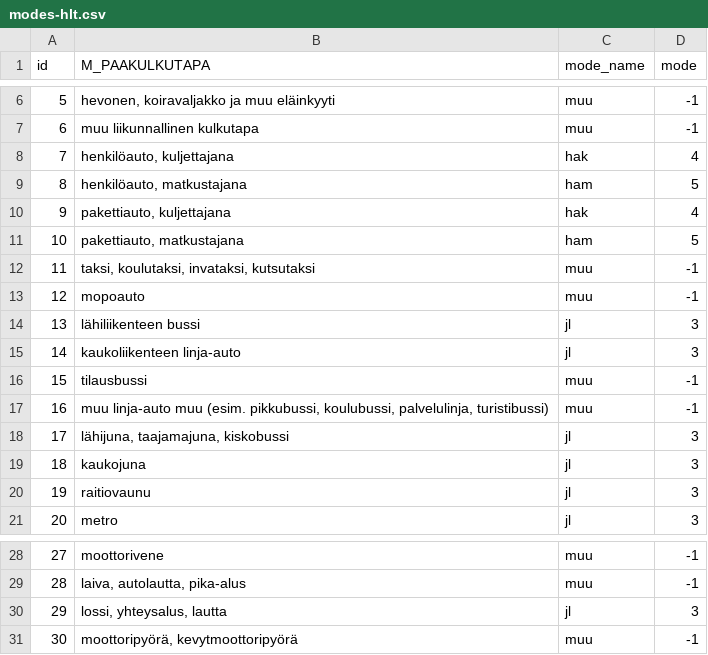
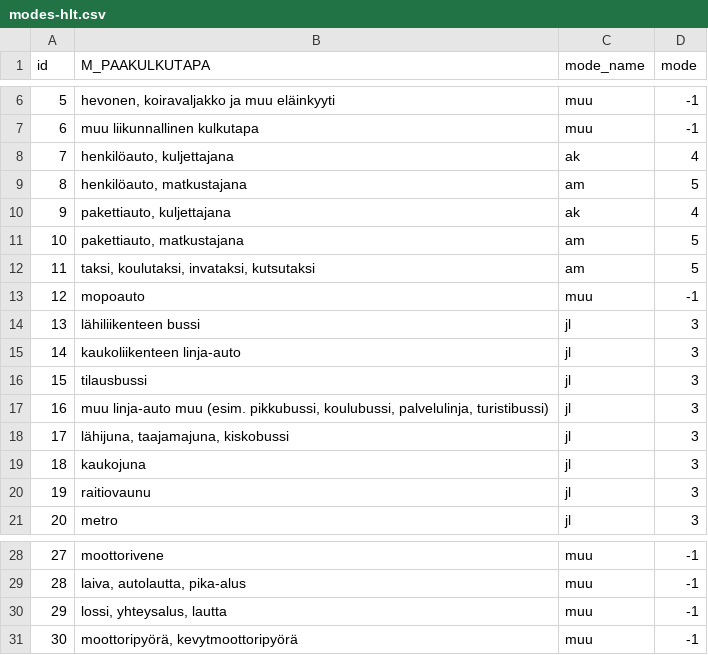
Before and after one commit to HSLdevcom/helmet-data-preprocessing, a CSV file: tours/input/modes-hlt.csv, drawn as a sheet; only a part is shown, gaps mark what is left out.

Commit message:
Change some conversions from HEHA/HLT modes to HELMET modes
Discussed among the project group. See documentation for reasoning (in
Sharepoint).

```diff
--- a/tours/input/modes-hlt.csv
+++ b/tours/input/modes-hlt.csv
@@ -7,7 +7,7 @@
 6;muu liikunnallinen kulkutapa;muu;-1
-7;henkilöauto, kuljettajana;hak;4
-8;henkilöauto, matkustajana;ham;5
-9;pakettiauto, kuljettajana;hak;4
-10;pakettiauto, matkustajana;ham;5
-11;taksi, koulutaksi, invataksi, kutsutaksi;muu;-1
+7;henkilöauto, kuljettajana;ak;4
+8;henkilöauto, matkustajana;am;5
+9;pakettiauto, kuljettajana;ak;4
+10;pakettiauto, matkustajana;am;5
+11;taksi, koulutaksi, invataksi, kutsutaksi;am;5
 12;mopoauto;muu;-1
@@ -15,4 +15,4 @@
 14;kaukoliikenteen linja-auto;jl;3
-15;tilausbussi;muu;-1
-16;muu linja-auto muu (esim. pikkubussi, koulubussi, palvelulinja, turistibussi);muu;-1
+15;tilausbussi;jl;3
+16;muu linja-auto muu (esim. pikkubussi, koulubussi, palvelulinja, turistibussi);jl;3
 17;lähijuna, taajamajuna, kiskobussi;jl;3
@@ -29,3 +29,3 @@
 28;laiva, autolautta, pika-alus;muu;-1
-29;lossi, yhteysalus, lautta;jl;3
+29;lossi, yhteysalus, lautta;muu;-1
 30;moottoripyörä, kevytmoottoripyörä;muu;-1
```
Also changed, not shown: tours/input/modes-heha.csv.
